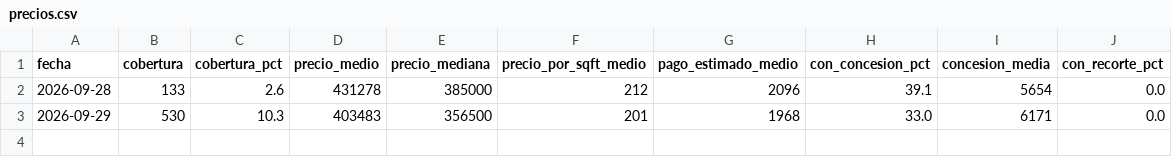
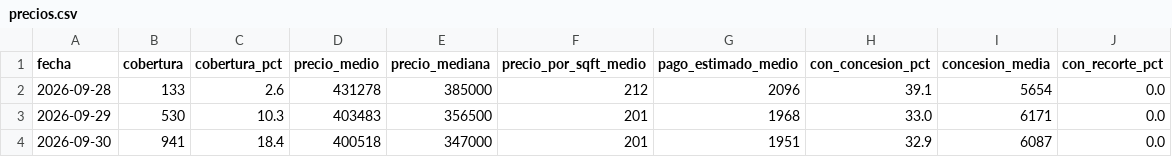
Before and after one commit to fernandoalvaropastor/Projects, a CSV file: data/precios.csv, drawn as a sheet; the diff names each change by its address in the sheet, - before the commit and + after, or states it on an @@ line.

```diff
--- a/data/precios.csv
+++ b/data/precios.csv
+row 4: 2026-09-30 | 941 | 18.4 | 400518 | 347000 | 201 | 1951 | 32.9 | 6087 | 0.0
```
Also changed, not shown: data/estados.csv, 12 other files.
